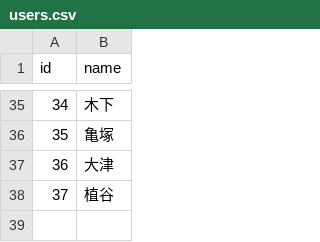
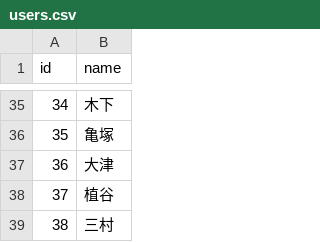
Before and after one commit to KazYam1001/pair_maker, a CSV file: db/csv/users.csv, drawn as a sheet; only a part is shown, gaps mark what is left out.

```diff
--- a/db/csv/users.csv
+++ b/db/csv/users.csv
@@ -38 +38,2 @@ id,name
 37,植谷
+38,三村
```
Also changed, not shown: db/csv/users_holidays.csv.
